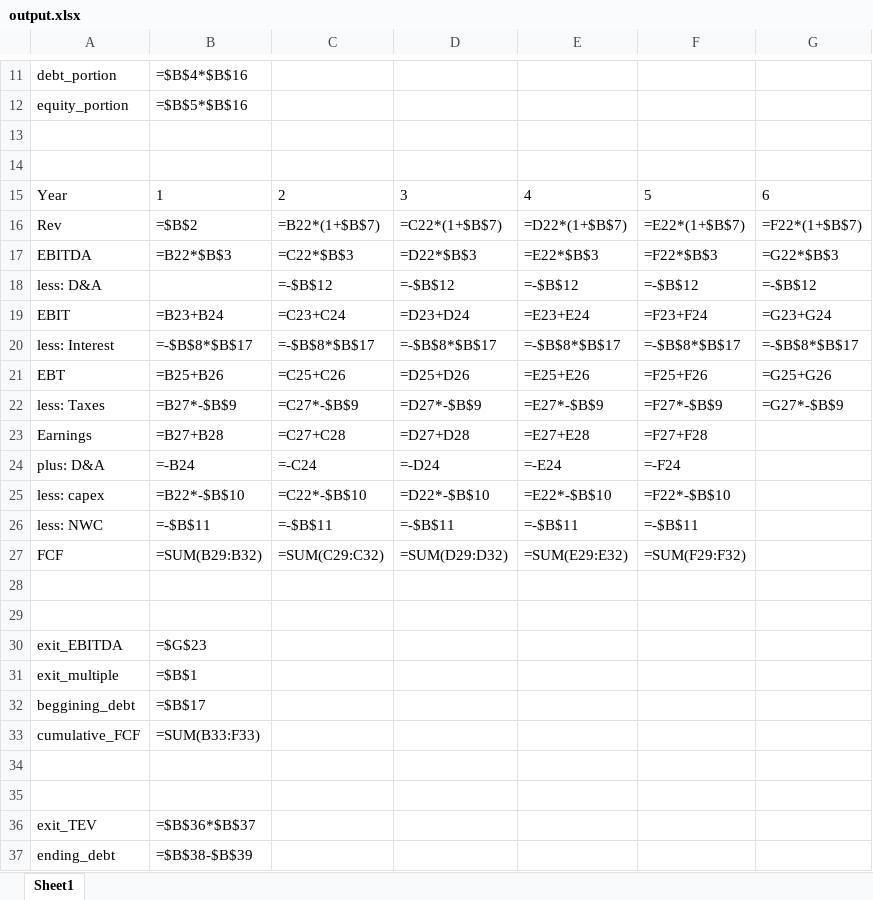
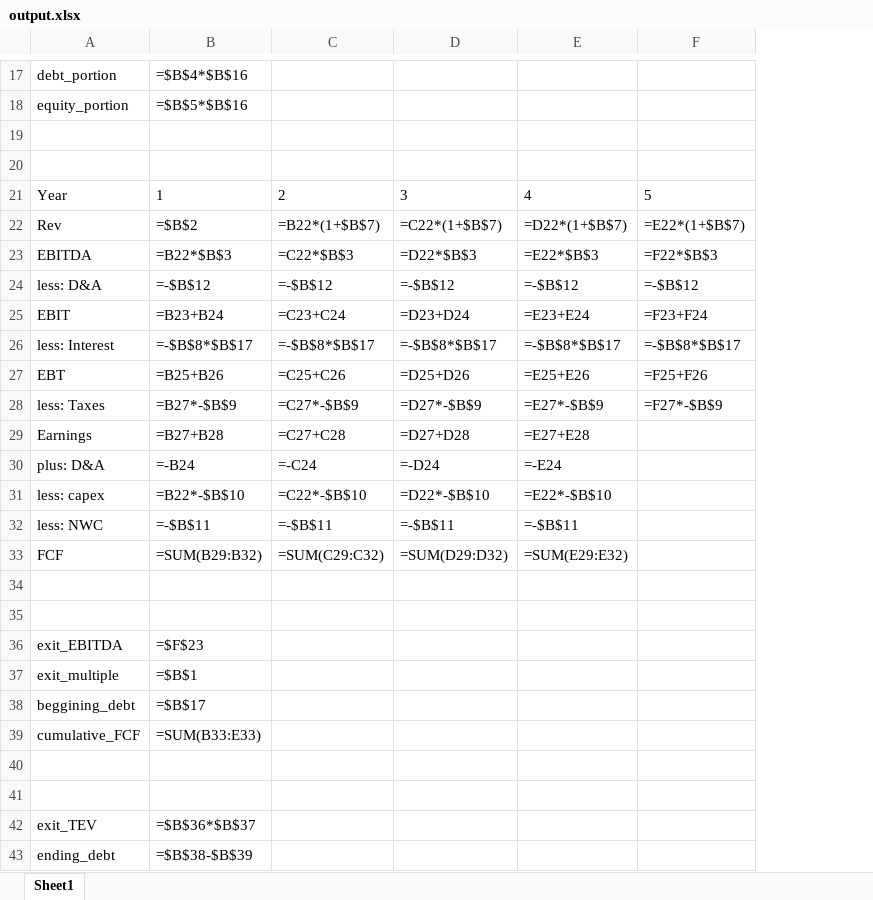
Before and after one commit to Sherzoy/LGO, an Excel workbook: output.xlsx, sheet Sheet1, drawn as a sheet; only a part is shown, gaps mark what is left out; values as stored, in another font and other column widths than the file's, no borders; formulas without a stored value are shown as written; removed rows and columns are numbered as before the commit, all else as after; the diff covers the shown part only; the diff names each change by its address in the sheet, - before the commit and + after, or states it on an @@ line.

```diff
--- a/output.xlsx (sheet Sheet1)
+++ b/output.xlsx (sheet Sheet1)
-column G, rows 15-22: 6 | =F22*(1+$B$7) | =G22*$B$3 | =-$B$12 | =G23+G24 | =-$B$8*$B$17 | =G25+G26 | =G27*-$B$9
-B24: (empty)
+B24: =-$B$12
-F29: =F27+F28
+F29: (empty)
-F30: =-F24
+F30: (empty)
-F31: =F22*-$B$10
+F31: (empty)
-F32: =-$B$11
+F32: (empty)
-F33: =SUM(F29:F32)
+F33: (empty)
-B36: =$G$23
+B36: =$F$23
-B39: =SUM(B33:F33)
+B39: =SUM(B33:E33)
```
Also changed, not shown: 6 added rows, 5 edited cells and cell formats elsewhere in this sheet, 4 other files.
